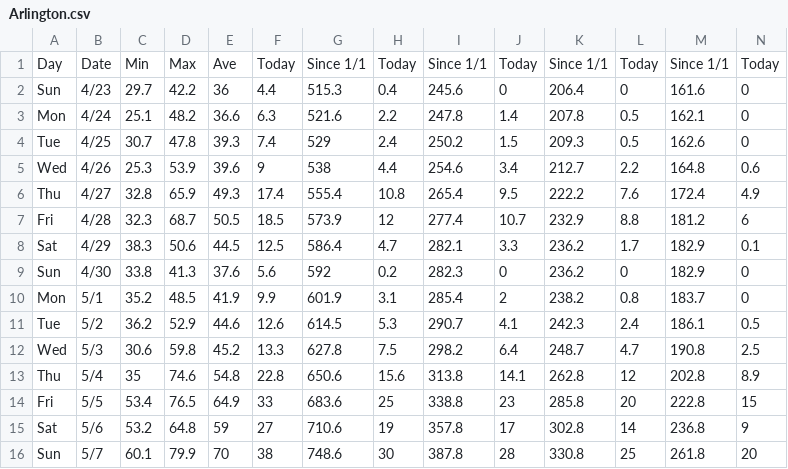
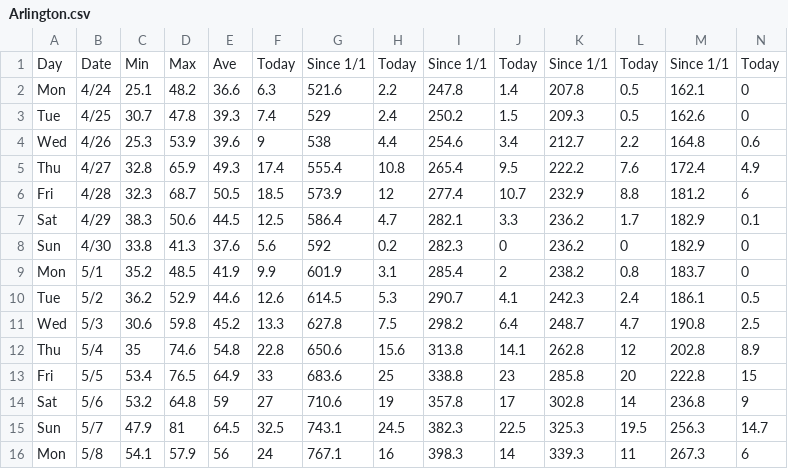
Before and after one commit to acperkins3/GDD-Plots-2023, a CSV file: Arlington.csv, drawn as a sheet; only a part is shown; removed rows and columns are numbered as before the commit, all else as after; rows hold the shown columns only; the diff covers the shown part only; the diff names each change by its address in the sheet, - before the commit and + after, or states it on an @@ line.

```diff
--- a/Arlington.csv
+++ b/Arlington.csv
-row 2: Sun | 4/23 | 29.7 | 42.2 | 36 | 4.4 | 515.3 | 0.4 | 245.6 | 0 | 206.4 | 0 | 161.6 | 0
-C15: 60.1
+C15: 47.9
-D15: 79.9
+D15: 81
-E15: 70
+E15: 64.5
-F15: 38
+F15: 32.5
-G15: 748.6
+G15: 743.1
-H15: 30
+H15: 24.5
-I15: 387.8
+I15: 382.3
-J15: 28
+J15: 22.5
-K15: 330.8
+K15: 325.3
-L15: 25
+L15: 19.5
-M15: 261.8
+M15: 256.3
-N15: 20
+N15: 14.7
+row 16: Mon | 5/8 | 54.1 | 57.9 | 56 | 24 | 767.1 | 16 | 398.3 | 14 | 339.3 | 11 | 267.3 | 6
```
Also changed, not shown: 3 edited cells elsewhere in this file, CHMW3.csv, Hancock.csv, 11 other files.
